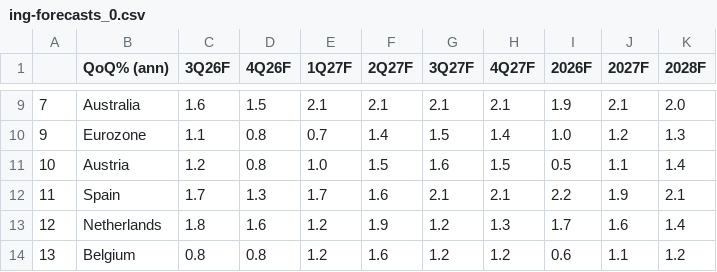
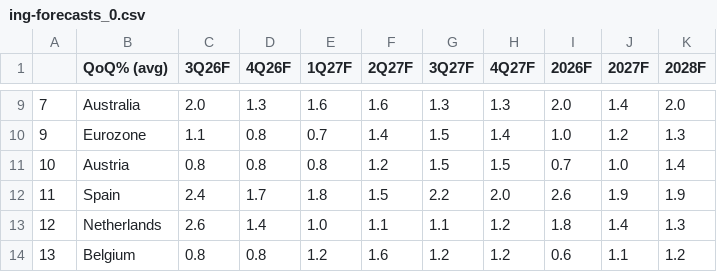
Before and after one commit to cmangla/boe-rate-forecast-tracker, a CSV file: ing-forecasts_0.csv, drawn as a sheet; only a part is shown, gaps mark what is left out; the diff covers the shown part only.

```diff
--- a/ing-forecasts_0.csv
+++ b/ing-forecasts_0.csv
@@ -1 +1 @@
-,QoQ% (ann),3Q26F,4Q26F,1Q27F,2Q27F,3Q27F,4Q27F,2026F,2027F,2028F
+,QoQ% (avg),3Q26F,4Q26F,1Q27F,2Q27F,3Q27F,4Q27F,2026F,2027F,2028F
@@ -9,6 +9,6 @@
-7,Australia,1.6,1.5,2.1,2.1,2.1,2.1,1.9,2.1,2.0
+7,Australia,2.0,1.3,1.6,1.6,1.3,1.3,2.0,1.4,2.0
 9,Eurozone,1.1,0.8,0.7,1.4,1.5,1.4,1.0,1.2,1.3
-10,Austria,1.2,0.8,1.0,1.5,1.6,1.5,0.5,1.1,1.4
-11,Spain,1.7,1.3,1.7,1.6,2.1,2.1,2.2,1.9,2.1
-12,Netherlands,1.8,1.6,1.2,1.9,1.2,1.3,1.7,1.6,1.4
+10,Austria,0.8,0.8,0.8,1.2,1.5,1.5,0.7,1.0,1.4
+11,Spain,2.4,1.7,1.8,1.5,2.2,2.0,2.6,1.9,1.9
+12,Netherlands,2.6,1.4,1.0,1.1,1.1,1.2,1.8,1.4,1.3
 13,Belgium,0.8,0.8,1.2,1.6,1.2,1.2,0.6,1.1,1.2
```
Also changed, not shown: 111 edited cells elsewhere in this file, ing-forecasts_1.csv, ing-forecasts_2.csv, 10 other files.
